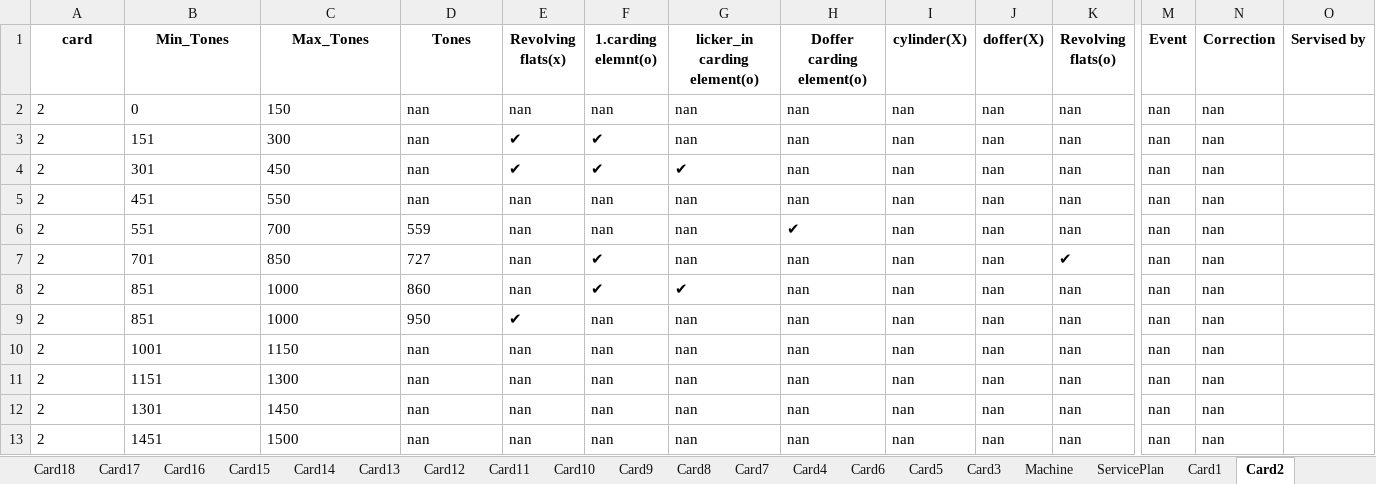
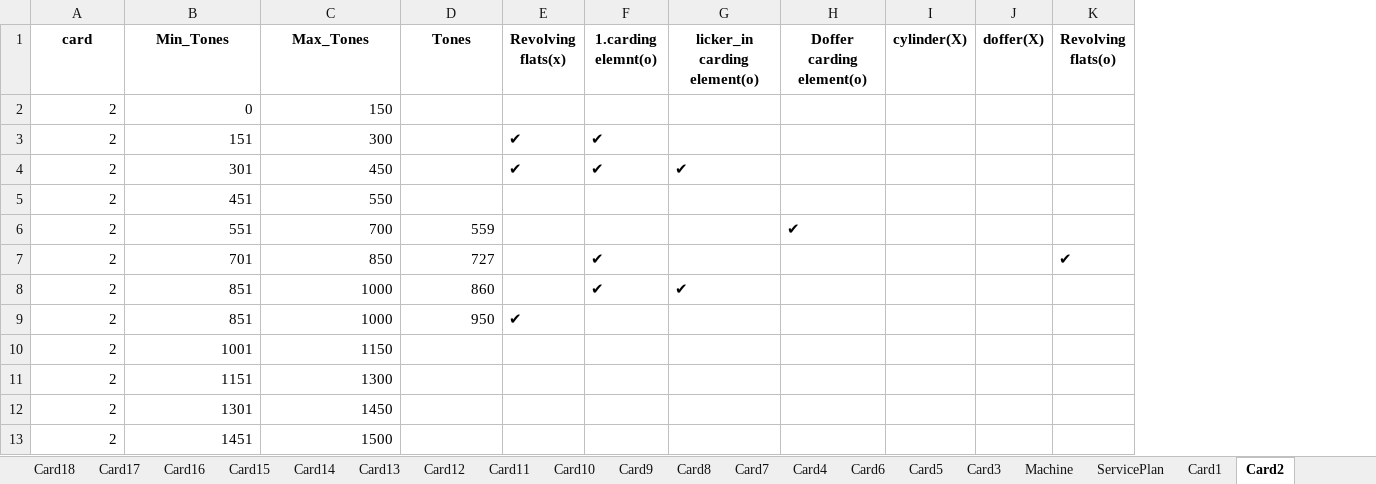
Before and after one commit to mahmedabdallh123/input-data, an Excel workbook: Machine_Service_Lookup.xlsx, sheet Card2, drawn as a sheet; only a part is shown, gaps mark what is left out; values as stored, in another font and other column widths than the file's, no borders; removed rows and columns are numbered as before the commit, all else as after; rows hold the shown columns only; the diff names each change by its address in the sheet, - before the commit and + after, or states it on an @@ line.

Commit message:
Edit sheet Card18 by admin

```diff
--- a/Machine_Service_Lookup.xlsx (sheet Card2)
+++ b/Machine_Service_Lookup.xlsx (sheet Card2)
-column M (Event), rows 3-4: nan | nan; rows 6-9: all nan
-column N (Correction), rows 3-4: nan | nan; rows 6-9: all nan
-column O (Servised by), empty
-row 2: 2 | 0 | 150 | nan | nan | nan | nan | nan | nan | nan | nan | nan | nan
+row 2: 2 | 0 | 150
-A3:C4 alignment: left
+A3:C4 alignment: right
-D3:D4 (Tones): nan
+D3:D4 (Tones): (empty)
-G3 (licker_in carding element(o)): nan
+G3 (licker_in carding element(o)): (empty)
-H3:H4 (Doffer carding element(o)): nan
+H3:H4 (Doffer carding element(o)): (empty)
-I3:I4 (cylinder(X)): nan
+I3:I4 (cylinder(X)): (empty)
-J3:J4 (doffer(X)): nan
+J3:J4 (doffer(X)): (empty)
-K3:K4 (Revolving flats(o)): nan
+K3:K4 (Revolving flats(o)): (empty)
-row 5: 2 | 451 | 550 | nan | nan | nan | nan | nan | nan | nan | nan | nan | nan
+row 5: 2 | 451 | 550
-A6:D9 alignment: left
+A6:D9 alignment: right
-E6:E8 (Revolving flats(x)): nan
+E6:E8 (Revolving flats(x)): (empty)
-F6 (1.carding elemnt(o)): nan
+F6 (1.carding elemnt(o)): (empty)
-G6:G7 (licker_in carding element(o)): nan
+G6:G7 (licker_in carding element(o)): (empty)
-I6:I9 (cylinder(X)): nan
+I6:I9 (cylinder(X)): (empty)
-J6:J9 (doffer(X)): nan
+J6:J9 (doffer(X)): (empty)
-K6 (Revolving flats(o)): nan
+K6 (Revolving flats(o)): (empty)
-H7:H9 (Doffer carding element(o)): nan
+H7:H9 (Doffer carding element(o)): (empty)
-K8:K9 (Revolving flats(o)): nan
+K8:K9 (Revolving flats(o)): (empty)
-F9 (1.carding elemnt(o)): nan
+F9 (1.carding elemnt(o)): (empty)
-G9 (licker_in carding element(o)): nan
+G9 (licker_in carding element(o)): (empty)
-row 10: 2 | 1001 | 1150 | nan | nan | nan | nan | nan | nan | nan | nan | nan | nan
-row 11: 2 | 1151 | 1300 | nan | nan | nan | nan | nan | nan | nan | nan | nan | nan
-row 12: 2 | 1301 | 1450 | nan | nan | nan | nan | nan | nan | nan | nan | nan | nan
-row 13: 2 | 1451 | 1500 | nan | nan | nan | nan | nan | nan | nan | nan | nan | nan
+row 10: 2 | 1001 | 1150
+row 11: 2 | 1151 | 1300
+row 12: 2 | 1301 | 1450
+row 13: 2 | 1451 | 1500
```
Also changed, not shown: sheet Card18.
